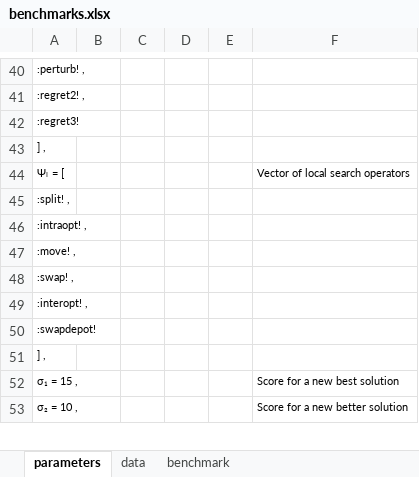
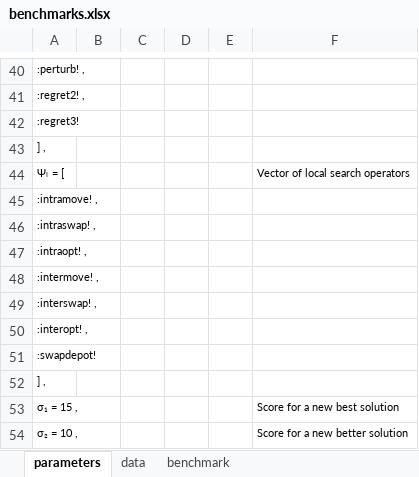
Before and after one commit to anmpahwa/LRP.jl, an Excel workbook: benchmarks.xlsx, sheet parameters, drawn as a sheet; only a part is shown, gaps mark what is left out; values as stored, in another font and other column widths than the file's, no borders; addresses are those after the commit; the diff names each change by its address in the sheet, - before the commit and + after, or states it on an @@ line.

Commit message:
update benchmark

```diff
--- a/benchmarks.xlsx (sheet parameters)
+++ b/benchmarks.xlsx (sheet parameters)
-A45: :split! ,
+A45: :intramove! ,
+row 46: :intraswap! ,
-A48: :move! ,
+A48: :intermove! ,
-A49: :swap! ,
+A49: :interswap! ,
```
